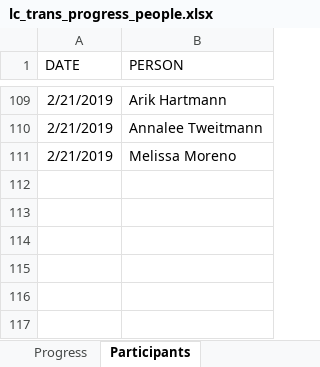
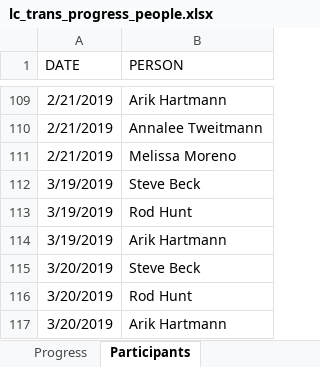
Before and after one commit to sbeck1/Beck_LC_R, an Excel workbook: Oyster/transect/data/lc_trans_progress_people.xlsx, sheet Participants, drawn as a sheet; only a part is shown, gaps mark what is left out; values as stored, in another font and other column widths than the file's, no borders; the diff names each change by its address in the sheet, - before the commit and + after, or states it on an @@ line.

```diff
--- a/Oyster/transect/data/lc_trans_progress_people.xlsx (sheet Participants)
+++ b/Oyster/transect/data/lc_trans_progress_people.xlsx (sheet Participants)
+row 112: 3/19/2019 | Steve Beck
+row 113: 3/19/2019 | Rod Hunt
+row 114: 3/19/2019 | Arik Hartmann
+row 115: 3/20/2019 | Steve Beck
+row 116: 3/20/2019 | Rod Hunt
+row 117: 3/20/2019 | Arik Hartmann
```
Also changed, not shown: sheet Progress.
